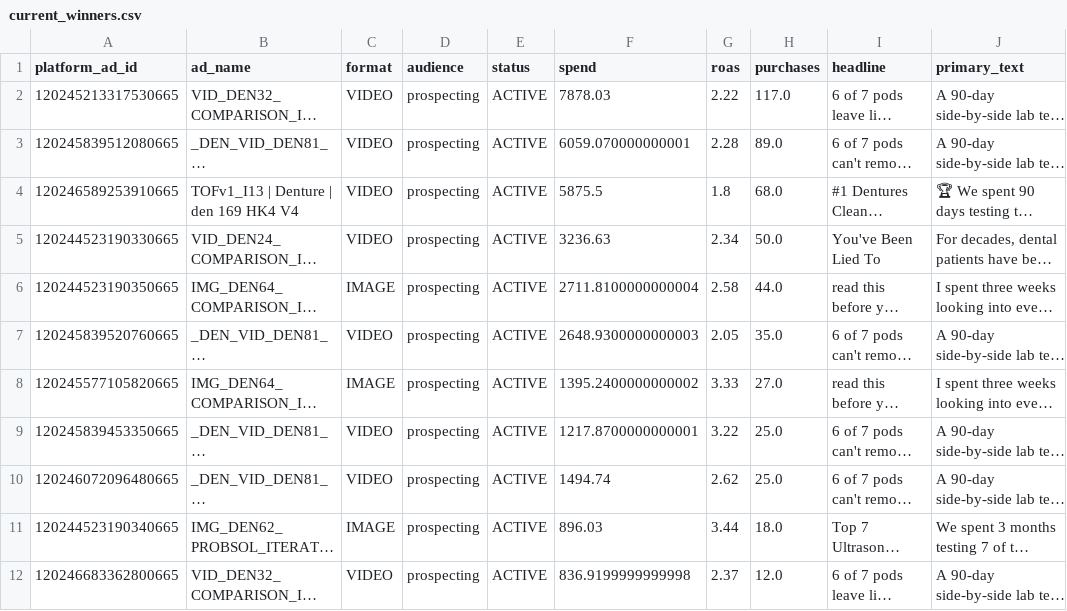
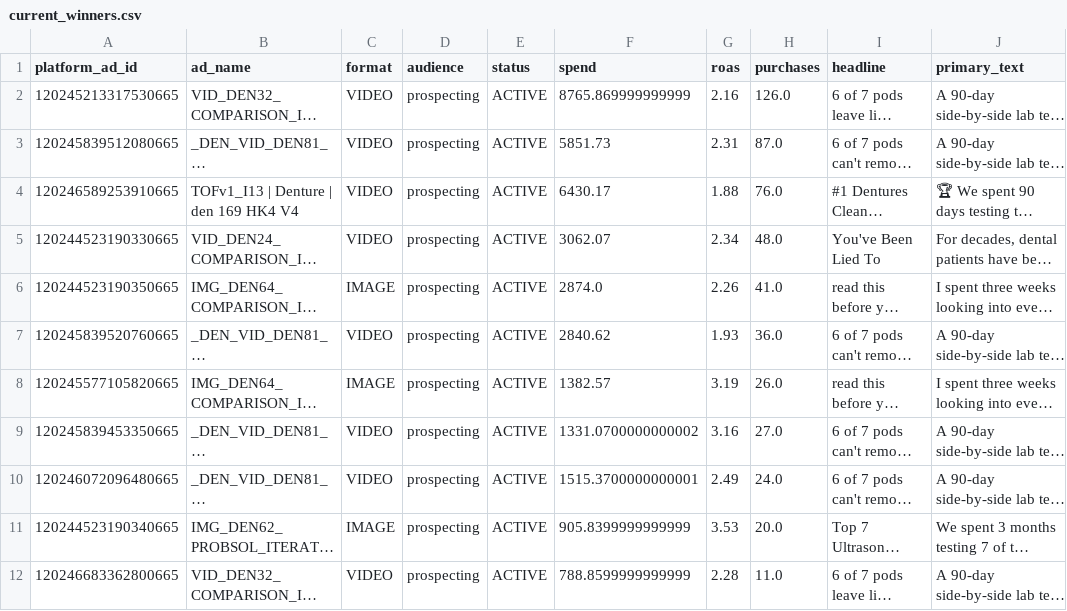
Before and after one commit to imsamirr/claude_code_sam, a CSV file: ads/brands/dentalpulse/research/data/current_winners.csv, drawn as a sheet; only a part is shown; long unchanged cells end in …; the diff covers the shown part only; the diff names each change by its address in the sheet, - before the commit and + after, or states it on an @@ line.

```diff
--- a/ads/brands/dentalpulse/research/data/current_winners.csv
+++ b/ads/brands/dentalpulse/research/data/current_winners.csv
-F2 (spend): 7878.03
+F2 (spend): 8765.869999999999
-G2 (roas): 2.22
+G2 (roas): 2.16
-H2 (purchases): 117.0
+H2 (purchases): 126.0
-F3 (spend): 6059.070000000001
+F3 (spend): 5851.73
-G3 (roas): 2.28
+G3 (roas): 2.31
-H3 (purchases): 89.0
+H3 (purchases): 87.0
-F4 (spend): 5875.5
+F4 (spend): 6430.17
-G4 (roas): 1.8
+G4 (roas): 1.88
-H4 (purchases): 68.0
+H4 (purchases): 76.0
-F5 (spend): 3236.63
+F5 (spend): 3062.07
-H5 (purchases): 50.0
+H5 (purchases): 48.0
-F6 (spend): 2711.8100000000004
+F6 (spend): 2874.0
-G6 (roas): 2.58
+G6 (roas): 2.26
-H6 (purchases): 44.0
+H6 (purchases): 41.0
-F7 (spend): 2648.9300000000003
+F7 (spend): 2840.62
-G7 (roas): 2.05
+G7 (roas): 1.93
-H7 (purchases): 35.0
+H7 (purchases): 36.0
-F8 (spend): 1395.2400000000002
+F8 (spend): 1382.57
-G8 (roas): 3.33
+G8 (roas): 3.19
-H8 (purchases): 27.0
+H8 (purchases): 26.0
-F9 (spend): 1217.8700000000001
+F9 (spend): 1331.0700000000002
-G9 (roas): 3.22
+G9 (roas): 3.16
-H9 (purchases): 25.0
+H9 (purchases): 27.0
-F10 (spend): 1494.74
+F10 (spend): 1515.3700000000001
-G10 (roas): 2.62
+G10 (roas): 2.49
-H10 (purchases): 25.0
+H10 (purchases): 24.0
-F11 (spend): 896.03
+F11 (spend): 905.8399999999999
-G11 (roas): 3.44
+G11 (roas): 3.53
-H11 (purchases): 18.0
+H11 (purchases): 20.0
-F12 (spend): 836.9199999999998
+F12 (spend): 788.8599999999999
-G12 (roas): 2.37
+G12 (roas): 2.28
-H12 (purchases): 12.0
+H12 (purchases): 11.0
```
Also changed, not shown: 6 edited cells elsewhere in this file, 53 other files.
